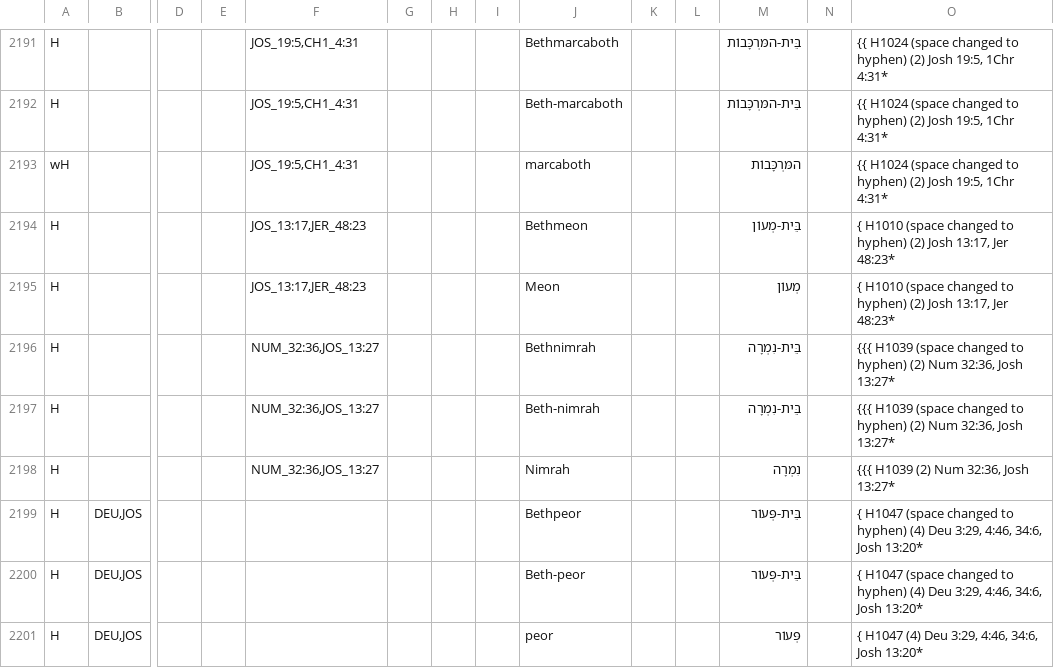
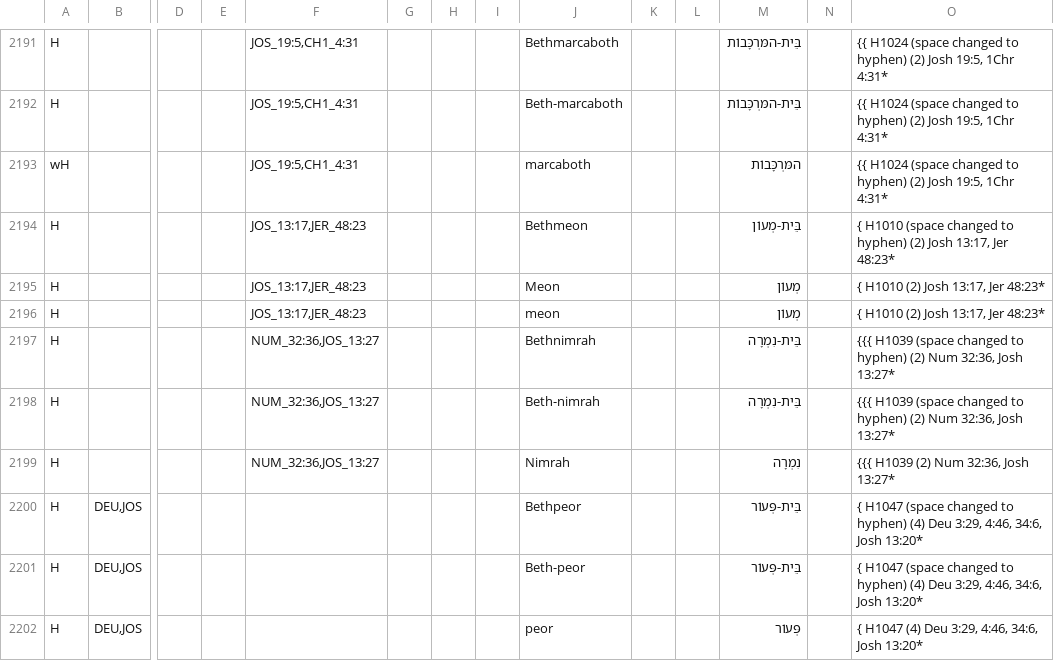
Before and after one commit to Freely-Given-org/OpenEnglishTranslation--OET, a TSV file: scripts/ScriptedOTUpdates/restoreNames.commandTable.tsv, drawn as a sheet; only a part is shown, gaps mark what is left out; rows hold the shown columns only; the diff names each change by its address in the sheet, - before the commit and + after, or states it on an @@ line.

```diff
--- a/scripts/ScriptedOTUpdates/restoreNames.commandTable.tsv
+++ b/scripts/ScriptedOTUpdates/restoreNames.commandTable.tsv
-O2195: { H1010 (space changed to hyphen) (2) Josh…
+O2195: { H1010 (2) Josh…
+row 2196: H |  |  |  | JOS_13:17,JER_48:23 |  |  |  | meon |  |  | מְעוֹן |  | { H1010 (2) Josh 13:17, Jer 48:23*
```
Also changed, not shown: translatedTexts/ReadersVersion/OET-RV_names_table.tsv, 9 other files.
